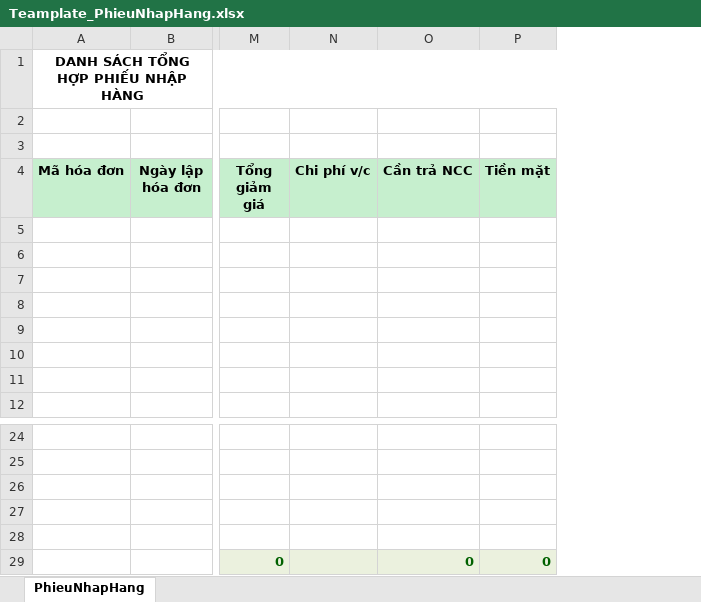
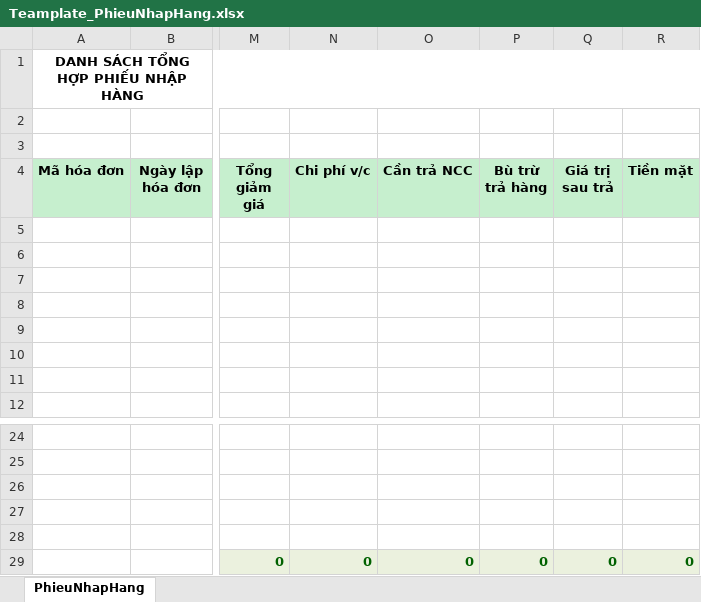
Before and after one commit to Leanhssoft/OPEN24, an Excel workbook: banhang24/Template/ExportExcel/Teamplate_PhieuNhapHang.xlsx, sheet PhieuNhapHang, drawn as a sheet; only a part is shown, gaps mark what is left out; values as stored, in another font and other column widths than the file's, no borders; the diff names each change by its address in the sheet, - before the commit and + after, or states it on an @@ line.

```diff
--- a/banhang24/Template/ExportExcel/Teamplate_PhieuNhapHang.xlsx (sheet PhieuNhapHang)
+++ b/banhang24/Template/ExportExcel/Teamplate_PhieuNhapHang.xlsx (sheet PhieuNhapHang)
+column P (Bù trừ trả hàng), row 29: 0
+column Q (Giá trị sau trả), row 29: 0
-N29 (Chi phí v/c): (empty)
+N29 (Chi phí v/c): 0
```
Also changed, not shown: formulas that keep their value, banhang24/Template/ExportExcel/Teamplate_GiaoDichHoaDon.xlsx, banhang24/Template/ExportExcel/Teamplate_GiaoDichHoaDon_Gara.xlsx, 3 other files.
